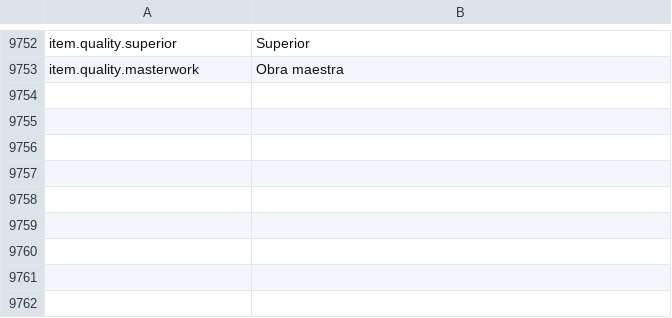
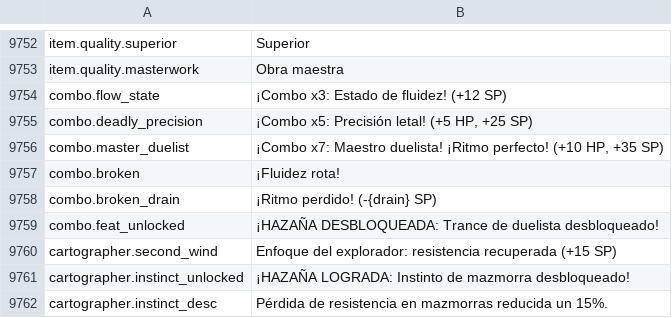
Before and after one commit to Chuz13/daggerfall-forever, a CSV file: locales/es/Port_Strings.csv, drawn as a sheet; only a part is shown, gaps mark what is left out.

```diff
--- a/locales/es/Port_Strings.csv
+++ b/locales/es/Port_Strings.csv
@@ -9755 +9755,10 @@ item.quality.superior,"Superior"
 item.quality.masterwork,"Obra maestra"
+combo.flow_state,"¡Combo x3: Estado de fluidez! (+12 SP)"
+combo.deadly_precision,"¡Combo x5: Precisión letal! (+5 HP, +25 SP)"
+combo.master_duelist,"¡Combo x7: Maestro duelista! ¡Ritmo perfecto! (+10 HP, +35 SP)"
+combo.broken,"¡Fluidez rota!"
+combo.broken_drain,"¡Ritmo perdido! (-{drain} SP)"
+combo.feat_unlocked,"¡HAZAÑA DESBLOQUEADA: Trance de duelista desbloqueado!"
+cartographer.second_wind,"Enfoque del explorador: resistencia recuperada (+15 SP)"
+cartographer.instinct_unlocked,"¡HAZAÑA LOGRADA: Instinto de mazmorra desbloqueado!"
+cartographer.instinct_desc,"Pérdida de resistencia en mazmorras reducida un 15%."
```
Also changed, not shown: locales/bg/Port_Strings.csv, locales/el/Port_Strings.csv, 34 other files.
